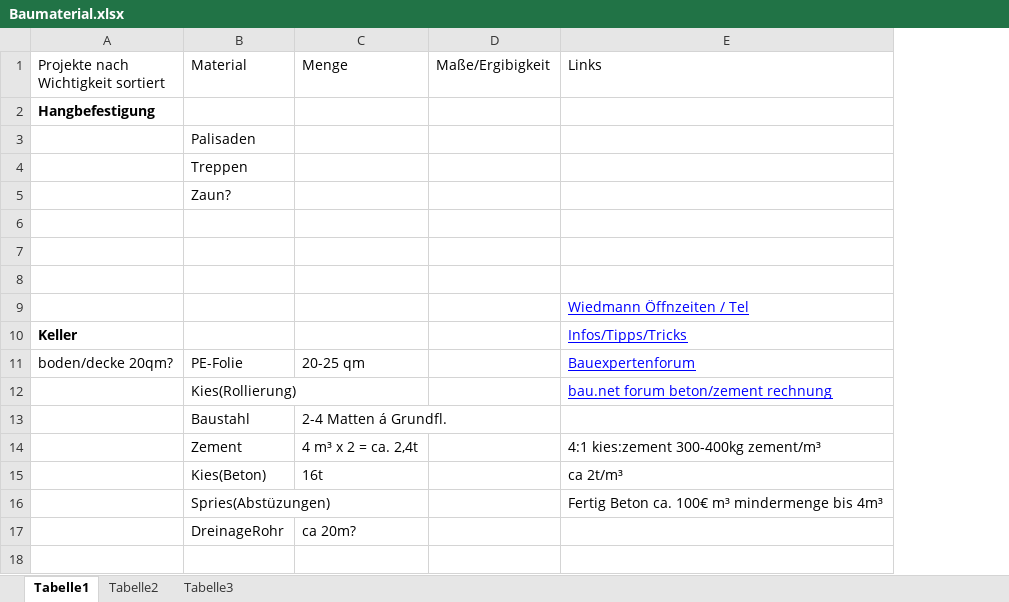
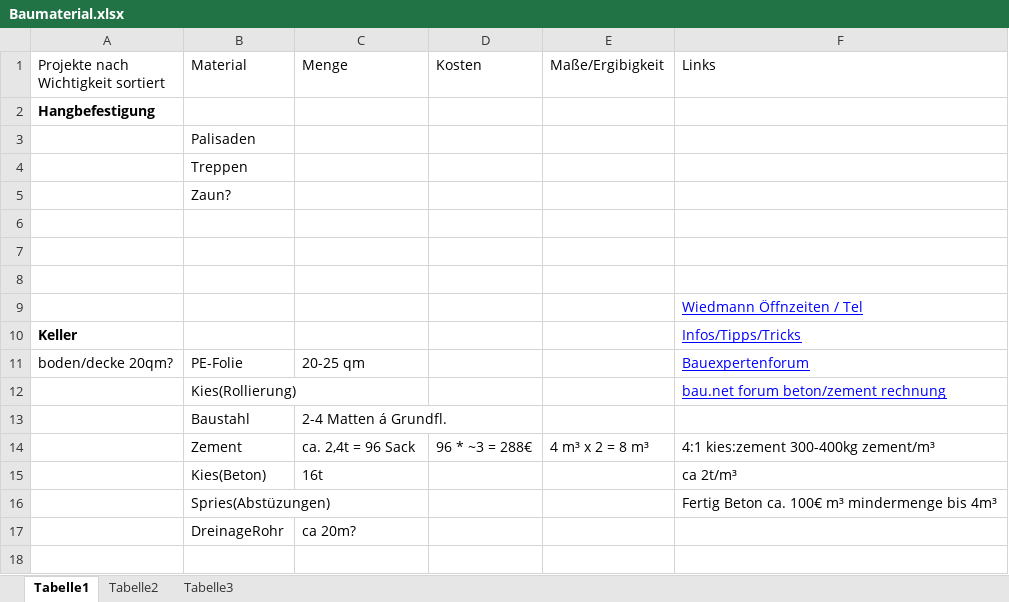
Before and after one commit to scuolan/huette, an Excel workbook: Baumaterial.xlsx, sheet Tabelle1, drawn as a sheet; only a part is shown; values as stored, in another font and other column widths than the file's, no borders; addresses are those after the commit; the diff names each change by its address in the sheet, - before the commit and + after, or states it on an @@ line.

Commit message:
beton update die zweite

```diff
--- a/Baumaterial.xlsx (sheet Tabelle1)
+++ b/Baumaterial.xlsx (sheet Tabelle1)
+column D (Kosten), row 14: 96 * ~3 = 288€
-C14 (Menge): 4 m³ x 2 = ca. 2,4t
+C14 (Menge): ca. 2,4t = 96 Sack
-E14 (Maße/Ergibigkeit): (empty)
+E14 (Maße/Ergibigkeit): 4 m³ x 2 = 8 m³
```
